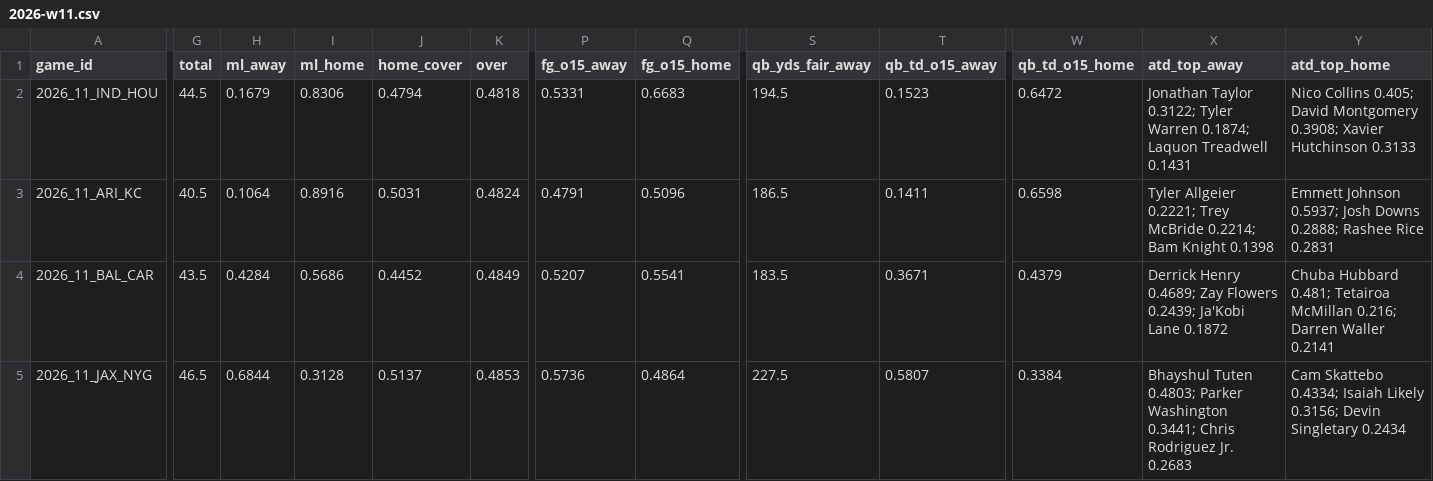
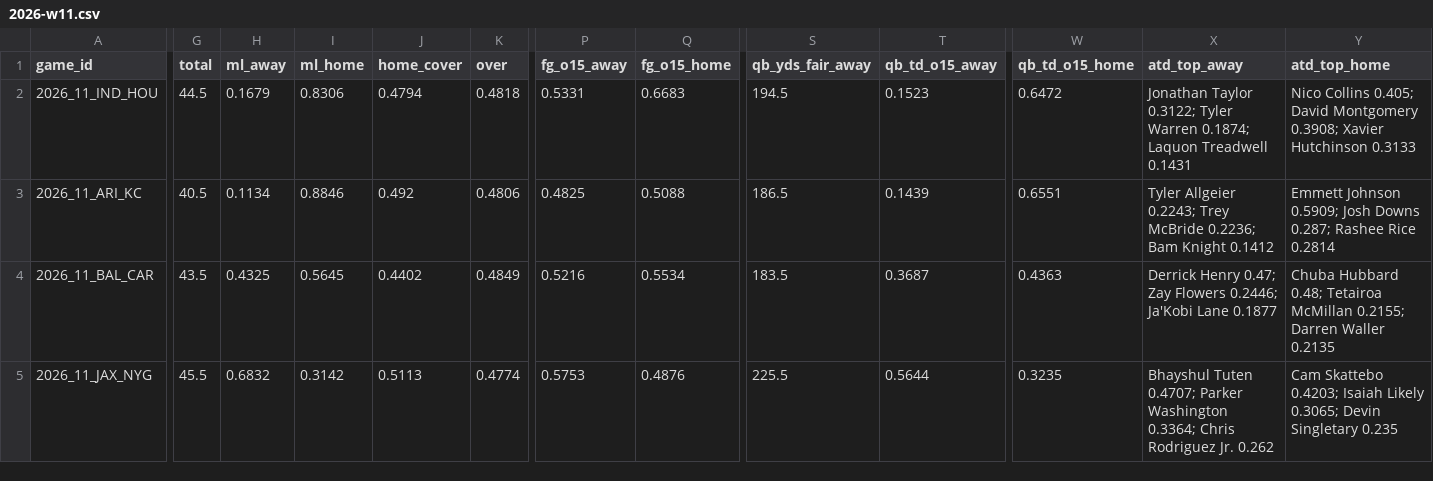
Before and after one commit to Moneyg604/nhl-early-goal, a CSV file: docs/nfl/weeks/2026-w11.csv, drawn as a sheet; only a part is shown, gaps mark what is left out; the diff covers the shown part only; the diff names each change by its address in the sheet, - before the commit and + after, or states it on an @@ line.

```diff
--- a/docs/nfl/weeks/2026-w11.csv
+++ b/docs/nfl/weeks/2026-w11.csv
-H3 (ml_away): 0.1064
+H3 (ml_away): 0.1134
-I3 (ml_home): 0.8916
+I3 (ml_home): 0.8846
-J3 (home_cover): 0.5031
+J3 (home_cover): 0.492
-K3 (over): 0.4824
+K3 (over): 0.4806
-P3 (fg_o15_away): 0.4791
+P3 (fg_o15_away): 0.4825
-Q3 (fg_o15_home): 0.5096
+Q3 (fg_o15_home): 0.5088
-T3 (qb_td_o15_away): 0.1411
+T3 (qb_td_o15_away): 0.1439
-W3 (qb_td_o15_home): 0.6598
+W3 (qb_td_o15_home): 0.6551
-X3 (atd_top_away): Tyler Allgeier 0.2221; Trey McBride 0.2214; Bam Knight 0.1398
+X3 (atd_top_away): Tyler Allgeier 0.2243; Trey McBride 0.2236; Bam Knight 0.1412
-Y3 (atd_top_home): Emmett Johnson 0.5937; Josh Downs 0.2888; Rashee Rice 0.2831
+Y3 (atd_top_home): Emmett Johnson 0.5909; Josh Downs 0.287; Rashee Rice 0.2814
-H4 (ml_away): 0.4284
+H4 (ml_away): 0.4325
-I4 (ml_home): 0.5686
+I4 (ml_home): 0.5645
-J4 (home_cover): 0.4452
+J4 (home_cover): 0.4402
-P4 (fg_o15_away): 0.5207
+P4 (fg_o15_away): 0.5216
-Q4 (fg_o15_home): 0.5541
+Q4 (fg_o15_home): 0.5534
-T4 (qb_td_o15_away): 0.3671
+T4 (qb_td_o15_away): 0.3687
-W4 (qb_td_o15_home): 0.4379
+W4 (qb_td_o15_home): 0.4363
-X4 (atd_top_away): Derrick Henry 0.4689; Zay Flowers 0.2439; Ja'Kobi Lane 0.1872
+X4 (atd_top_away): Derrick Henry 0.47; Zay Flowers 0.2446; Ja'Kobi Lane 0.1877
-Y4 (atd_top_home): Chuba Hubbard 0.481; Tetairoa McMillan 0.216; Darren Waller 0.2141
+Y4 (atd_top_home): Chuba Hubbard 0.48; Tetairoa McMillan 0.2155; Darren Waller 0.2135
-G5 (total): 46.5
+G5 (total): 45.5
-H5 (ml_away): 0.6844
+H5 (ml_away): 0.6832
-I5 (ml_home): 0.3128
+I5 (ml_home): 0.3142
-J5 (home_cover): 0.5137
+J5 (home_cover): 0.5113
-K5 (over): 0.4853
+K5 (over): 0.4774
-P5 (fg_o15_away): 0.5736
+P5 (fg_o15_away): 0.5753
-Q5 (fg_o15_home): 0.4864
+Q5 (fg_o15_home): 0.4876
-S5 (qb_yds_fair_away): 227.5
+S5 (qb_yds_fair_away): 225.5
-T5 (qb_td_o15_away): 0.5807
+T5 (qb_td_o15_away): 0.5644
-W5 (qb_td_o15_home): 0.3384
+W5 (qb_td_o15_home): 0.3235
-X5 (atd_top_away): Bhayshul Tuten 0.4803; Parker Washington 0.3441; Chris Rodriguez Jr. 0.2683
+X5 (atd_top_away): Bhayshul Tuten 0.4707; Parker Washington 0.3364; Chris Rodriguez Jr. 0.262
-Y5 (atd_top_home): Cam Skattebo 0.4334; Isaiah Likely 0.3156; Devin Singletary 0.2434
+Y5 (atd_top_home): Cam Skattebo 0.4203; Isaiah Likely 0.3065; Devin Singletary 0.235
```
Also changed, not shown: 103 edited cells elsewhere in this file, docs/nfl/weeks/2026-w12.csv, 15 other files.
